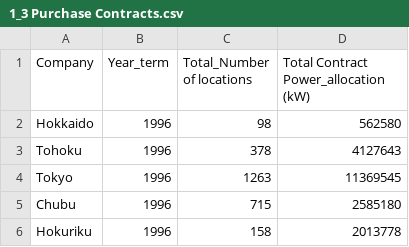
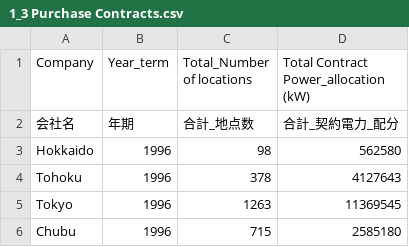
Before and after one commit to jericmac/fepc_japan, a CSV file: Power Statistics/1_3 Purchase Contracts.csv, drawn as a sheet; only a part is shown; the shorter side is filled out with more unchanged rows.

Commit message:
Update 1_3 Purchase Contracts.csv

```diff
--- a/Power Statistics/1_3 Purchase Contracts.csv
+++ b/Power Statistics/1_3 Purchase Contracts.csv
@@ -1,2 +1,3 @@
 Company,Year_term,Total_Number of  locations,Total Contract Power_allocation (kW)
+会社名,年期,合計_地点数,合計_契約電力_配分
 Hokkaido,1996,98,562580
```
